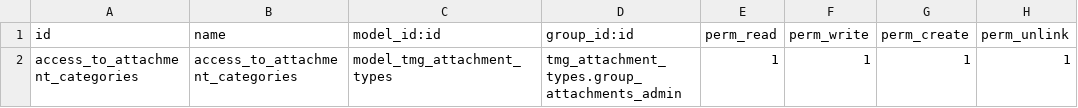
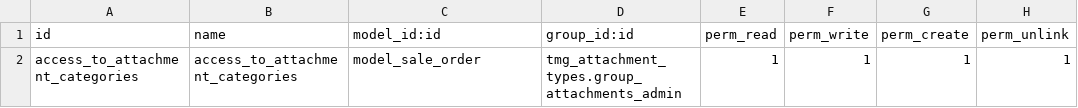
Before and after one commit to TheMagnetGroup/tmg-odoo, a CSV file: tmg_attachment_types/security/ir.model.access.csv, drawn as a sheet.

```diff
--- a/tmg_attachment_types/security/ir.model.access.csv
+++ b/tmg_attachment_types/security/ir.model.access.csv
@@ -1,2 +1,2 @@
 id,name,model_id:id,group_id:id,perm_read,perm_write,perm_create,perm_unlink
-access_to_attachment_categories,access_to_attachment_categories,model_tmg_attachment_types,tmg_attachment_types.group_attachments_admin,1,1,1,1
+access_to_attachment_categories,access_to_attachment_categories,model_sale_order,tmg_attachment_types.group_attachments_admin,1,1,1,1
```
Also changed, not shown: 3 other files.
